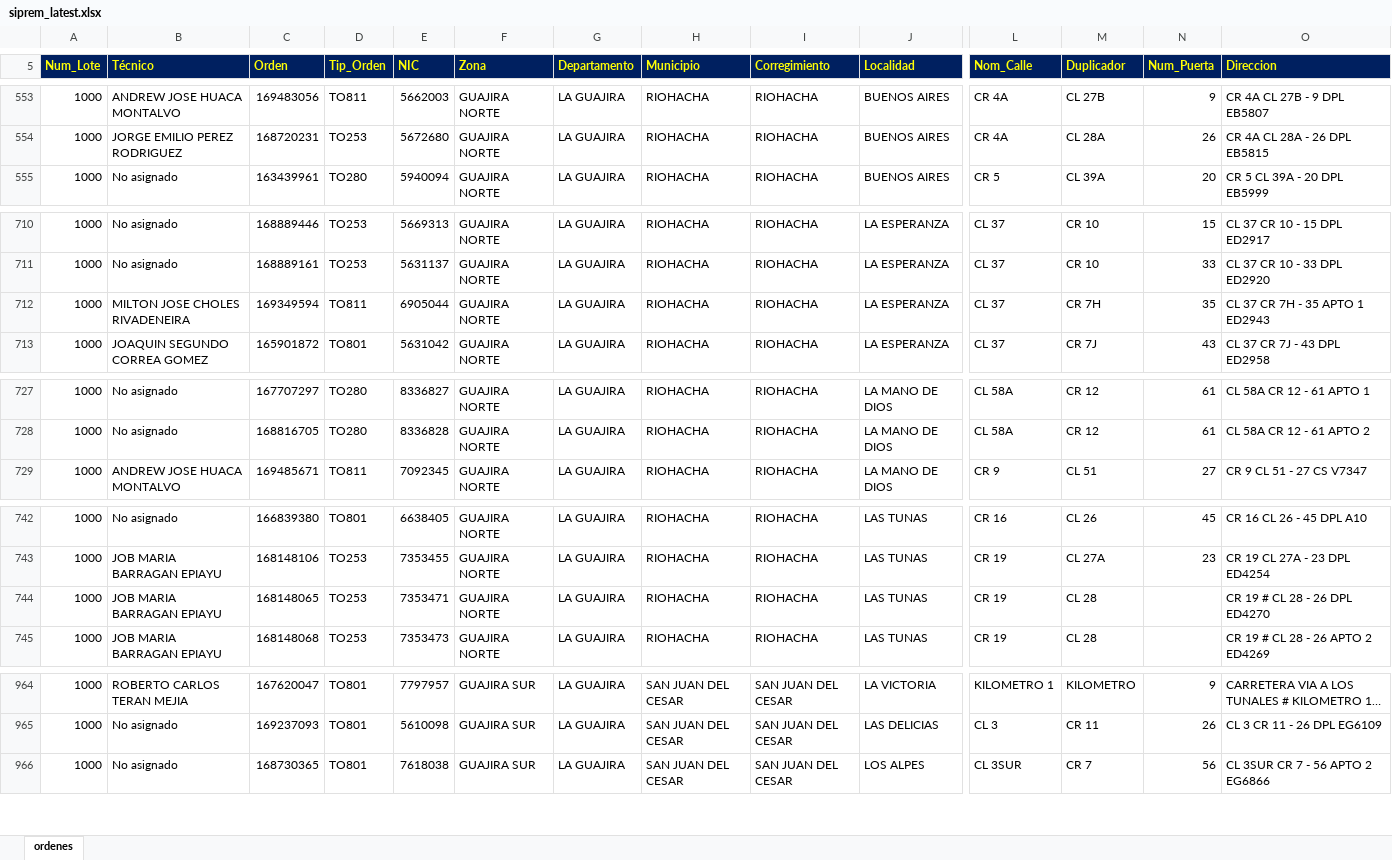
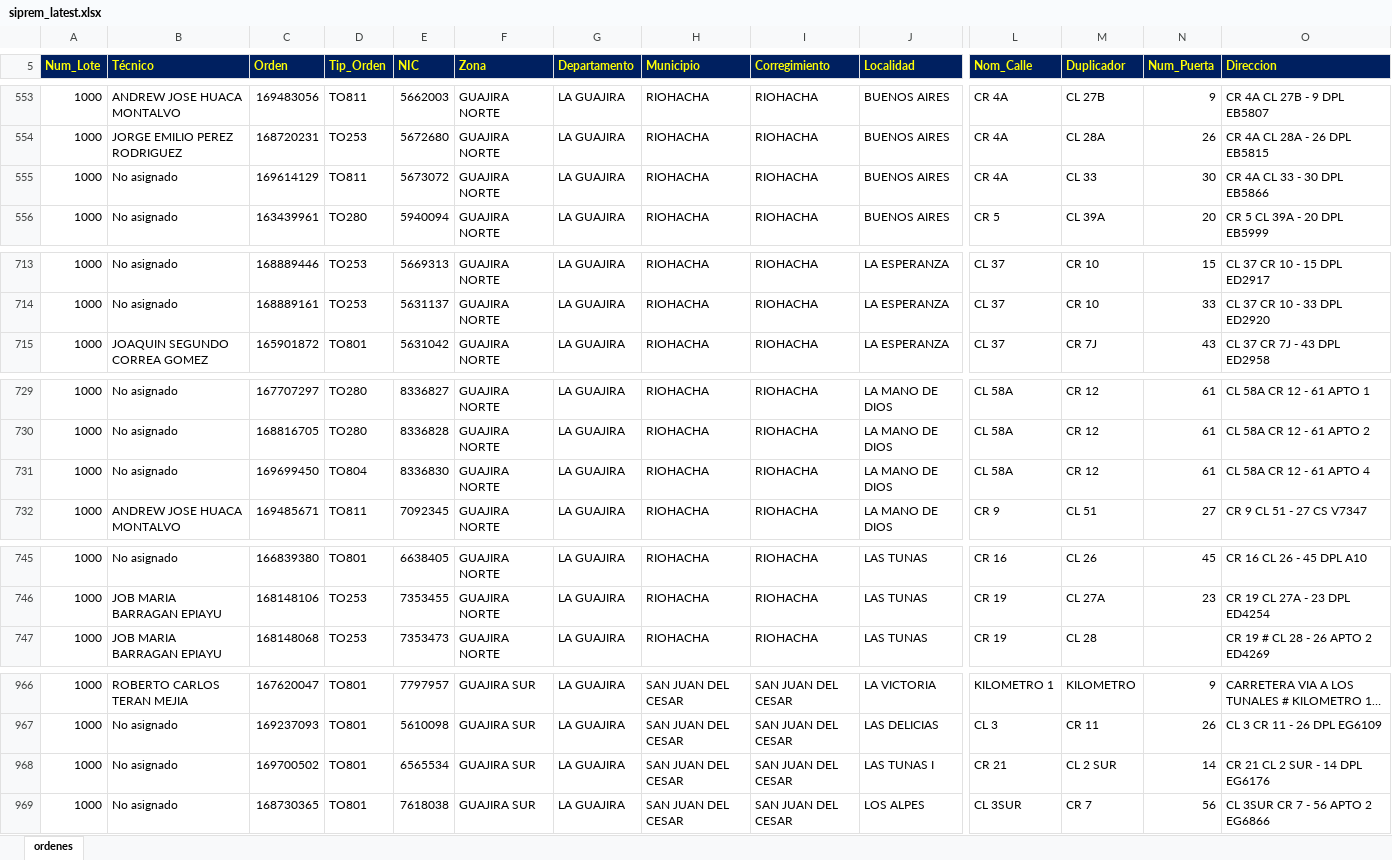
Before and after one commit to vikano27-debug/Dashboard_ING_VOA_Guajira, an Excel workbook: siprem_latest.xlsx, sheet ordenes, drawn as a sheet; only a part is shown, gaps mark what is left out; long unchanged cells end in …; values as stored, in another font and other column widths than the file's, no borders; removed rows and columns are numbered as before the commit, all else as after; rows hold the shown columns only; the diff covers the shown part only; the diff names each change by its address in the sheet, - before the commit and + after, or states it on an @@ line.

Commit message:
Actualizacion automatica SIPREM y Casuistica GUAJIRA

```diff
--- a/siprem_latest.xlsx (sheet ordenes)
+++ b/siprem_latest.xlsx (sheet ordenes)
+row 555: 1000 | No asignado | 169614129 | TO811 | 5673072 | GUAJIRA NORTE | LA GUAJIRA | RIOHACHA | RIOHACHA | BUENOS AIRES | CR 4A | CL 33 | 30 | CR 4A CL 33 - 30 DPL EB5866
-row 712: 1000 | MILTON JOSE CHOLES RIVADENEIRA | 169349594 | TO811 | 6905044 | GUAJIRA NORTE | LA GUAJIRA | RIOHACHA | RIOHACHA | LA ESPERANZA | CL 37 | CR 7H | 35 | CL 37 CR 7H - 35 APTO 1 ED2943
+row 731: 1000 | No asignado | 169699450 | TO804 | 8336830 | GUAJIRA NORTE | LA GUAJIRA | RIOHACHA | RIOHACHA | LA MANO DE DIOS | CL 58A | CR 12 | 61 | CL 58A CR 12 - 61 APTO 4
-row 744: 1000 | JOB MARIA BARRAGAN EPIAYU | 168148065 | TO253 | 7353471 | GUAJIRA NORTE | LA GUAJIRA | RIOHACHA | RIOHACHA | LAS TUNAS | CR 19 | CL 28 |  | CR 19 # CL 28 - 26 DPL ED4270
+row 968: 1000 | No asignado | 169700502 | TO801 | 6565534 | GUAJIRA SUR | LA GUAJIRA | SAN JUAN DEL CESAR | SAN JUAN DEL CESAR | LAS TUNAS I | CR 21 | CL 2 SUR | 14 | CR 21 CL 2 SUR - 14 DPL EG6176
```
Also changed, not shown: 7 added rows, 6 removed rows and 17 edited cells elsewhere in this sheet.
